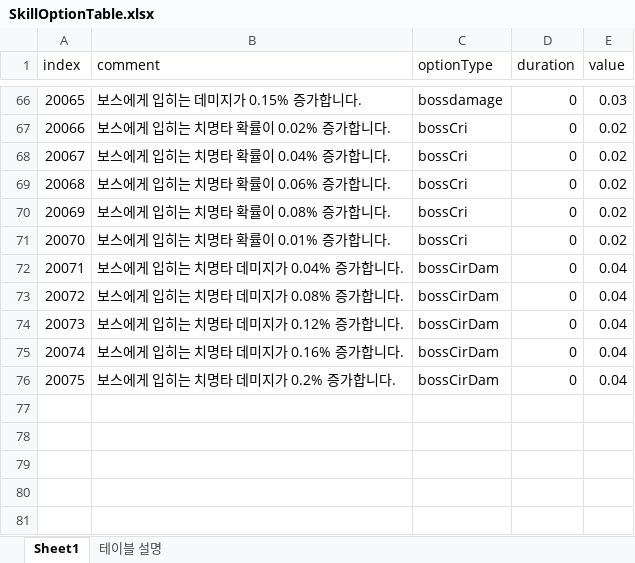
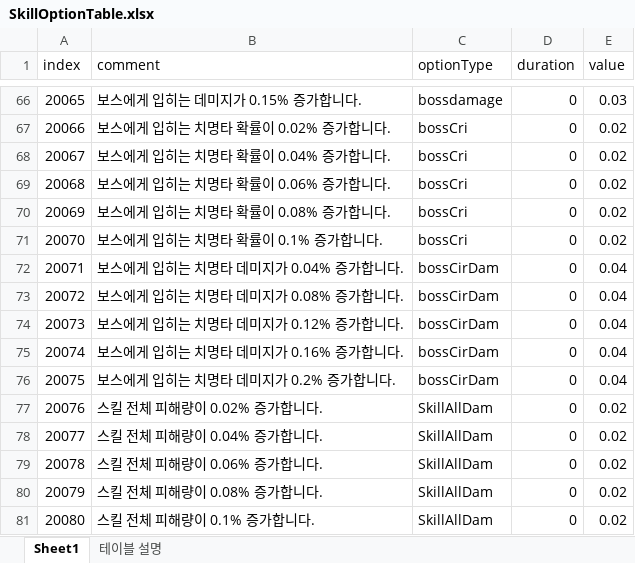
Before and after one commit to kwd465/Unknown, an Excel workbook: Unknown_Platypus/Table/SkillOptionTable.xlsx, sheet Sheet1, drawn as a sheet; only a part is shown, gaps mark what is left out; values as stored, in another font and other column widths than the file's, no borders; conditional formats not drawn; the diff names each change by its address in the sheet, - before the commit and + after, or states it on an @@ line.

```diff
--- a/Unknown_Platypus/Table/SkillOptionTable.xlsx (sheet Sheet1)
+++ b/Unknown_Platypus/Table/SkillOptionTable.xlsx (sheet Sheet1)
-B71 (comment): 보스에게 입히는 치명타 확률이 0.01% 증가합니다.
+B71 (comment): 보스에게 입히는 치명타 확률이 0.1% 증가합니다.
+row 77: 20076 | 스킬 전체 피해량이 0.02% 증가합니다. | SkillAllDam | 0 | 0.02
+row 78: 20077 | 스킬 전체 피해량이 0.04% 증가합니다. | SkillAllDam | 0 | 0.02
+row 79: 20078 | 스킬 전체 피해량이 0.06% 증가합니다. | SkillAllDam | 0 | 0.02
+row 80: 20079 | 스킬 전체 피해량이 0.08% 증가합니다. | SkillAllDam | 0 | 0.02
+row 81: 20080 | 스킬 전체 피해량이 0.1% 증가합니다. | SkillAllDam | 0 | 0.02
```
Also changed, not shown: Unknown_Platypus/Table/SkillTable.xlsx, 1 other file.
